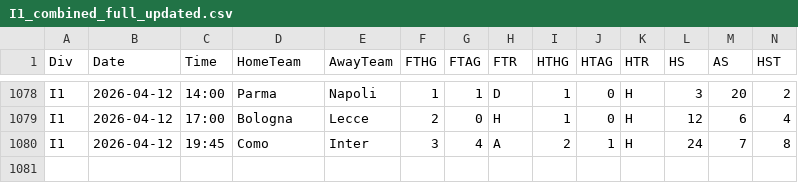
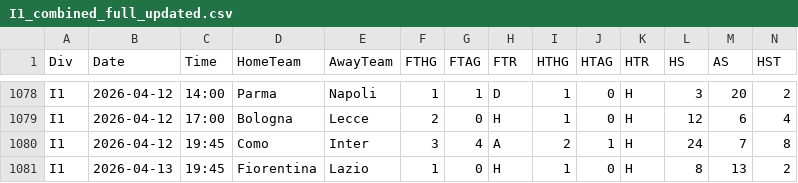
Before and after one commit to Daifyyy/Poisson, a CSV file: data/I1_combined_full_updated.csv, drawn as a sheet; only a part is shown, gaps mark what is left out; rows hold the shown columns only; the diff names each change by its address in the sheet, - before the commit and + after, or states it on an @@ line.

```diff
--- a/data/I1_combined_full_updated.csv
+++ b/data/I1_combined_full_updated.csv
+row 1081: I1 | 2026-04-13 | 19:45 | Fiorentina | Lazio | 1 | 0 | H | 1 | 0 | H | 8 | 13 | 2
```
Also changed, not shown: data/E0_combined_full_updated.csv, data/P1_combined_full_updated.csv, 2 other files.
